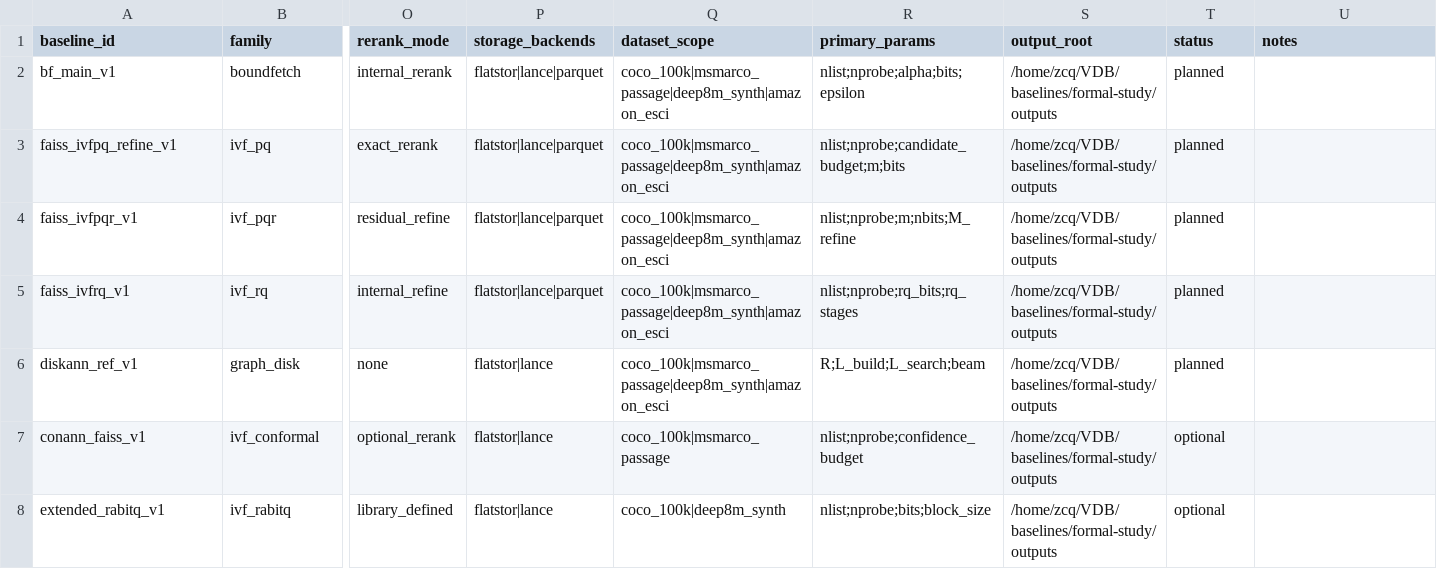
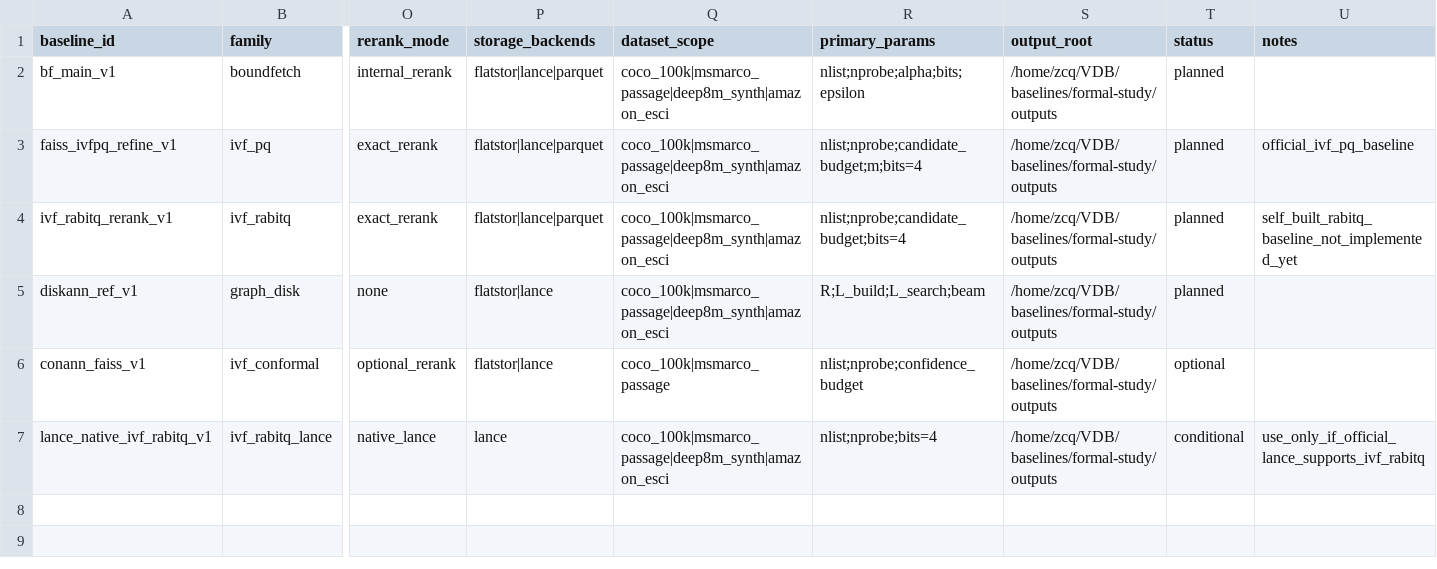
Before and after one commit to ckt1i/VectorRetrival, a CSV file: refine-logs/formal-baseline-study-2026-04-16/09_BASELINE_REGISTRY_TEMPLATE.csv, drawn as a sheet; only a part is shown, gaps mark what is left out; removed rows and columns are numbered as before the commit, all else as after; rows hold the shown columns only; the diff names each change by its address in the sheet, - before the commit and + after, or states it on an @@ line.

Commit message:
feat(ivf-rabitq-rerank-baseline): Introduce IVF + RaBitQ + exact rerank baseline
- Added a new baseline implementation for IVF + RaBitQ + exact rerank, decoupled from the main repository.
- Implemented coarse clustering and probing components based on Faiss, including training and search processes.
- Established a new disk storage layout separating compressed index, raw vectors, and payload data.
- Created CLI tools for index building and searching, with parameters for input vectors, output directories, and configurations.
- Ensured compatibility with formal-study outputs, including metrics export and run metadata.
- Defined new capabilities for storage layout, index building, and querying.
- Added tasks for scaffolding, storage layout, build path, search path, CLI integration, and verification.

feat(resident-cluster-preload-warm-compare): Enhance resident cluster preload for warm queries

- Introduced a resident warm path that preloads the full `.clu` file and materializes probe-ready structures before queries.
- Modified query pipeline to eliminate `.clu` reads and parsing during measured queries, ensuring direct access to resident data.
- Updated benchmark protocols to compare performance before and after implementing the resident warm path.
- Added metrics for preload time and memory usage to evaluate the impact of the new warm path.
- Ensured that the changes do not affect existing functionalities and provide a clear path for future optimizations.

```diff
--- a/refine-logs/formal-baseline-study-2026-04-16/09_BASELINE_REGISTRY_TEMPLATE.csv
+++ b/refine-logs/formal-baseline-study-2026-04-16/09_BASELINE_REGISTRY_TEMPLATE.csv
-R3 (primary_params): nlist;nprobe;candidate_budget;m;bits
+R3 (primary_params): nlist;nprobe;candidate_budget;m;bits=4
-U3 (notes): (empty)
+U3 (notes): official_ivf_pq_baseline
-row 4: faiss_ivfpqr_v1 | ivf_pqr | residual_refine | flatstor|lance|parquet | coco_100k|msmarco_passage|deep8m_synth|amazon_esci | nlist;nprobe;m;nbits;M_refine | /home/zcq/VDB/baselines/formal-study/outputs | planned
-row 5: faiss_ivfrq_v1 | ivf_rq | internal_refine | flatstor|lance|parquet | coco_100k|msmarco_passage|deep8m_synth|amazon_esci | nlist;nprobe;rq_bits;rq_stages | /home/zcq/VDB/baselines/formal-study/outputs | planned
+row 4: ivf_rabitq_rerank_v1 | ivf_rabitq | exact_rerank | flatstor|lance|parquet | coco_100k|msmarco_passage|deep8m_synth|amazon_esci | nlist;nprobe;candidate_budget;bits=4 | /home/zcq/VDB/baselines/formal-study/outputs | planned | self_built_rabitq_baseline_not_implemented_yet
-row 8: extended_rabitq_v1 | ivf_rabitq | library_defined | flatstor|lance | coco_100k|deep8m_synth | nlist;nprobe;bits;block_size | /home/zcq/VDB/baselines/formal-study/outputs | optional
+row 7: lance_native_ivf_rabitq_v1 | ivf_rabitq_lance | native_lance | lance | coco_100k|msmarco_passage|deep8m_synth|amazon_esci | nlist;nprobe;bits=4 | /home/zcq/VDB/baselines/formal-study/outputs | conditional | use_only_if_official_lance_supports_ivf_rabitq
```
Also changed, not shown: 23 other files.
